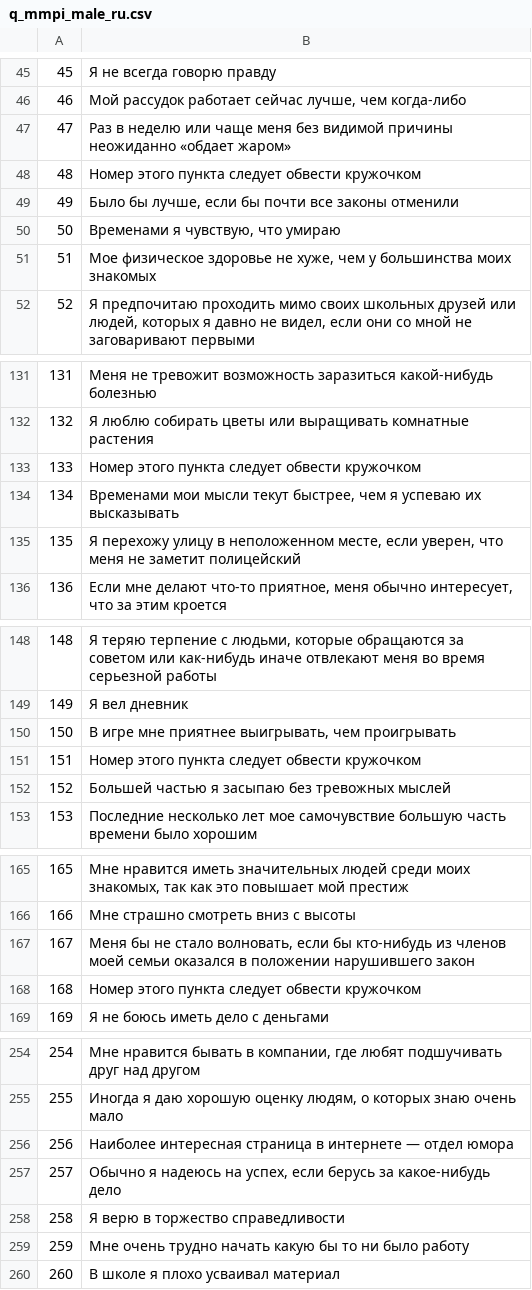
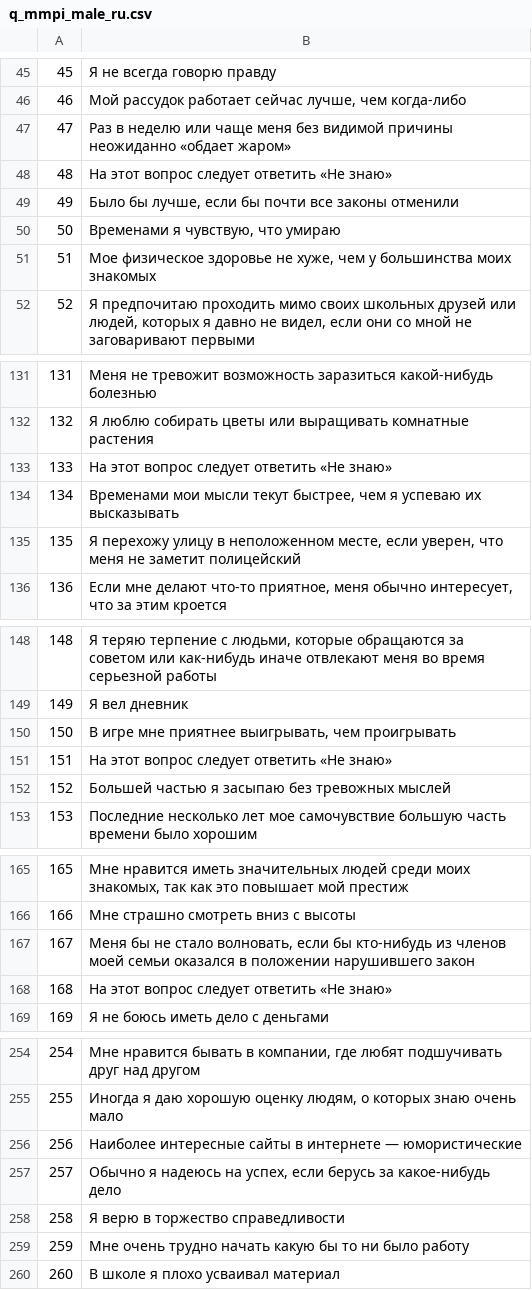
Before and after one commit to novokshonovp/MMPI, a CSV file: data/q_mmpi_male_ru.csv, drawn as a sheet; only a part is shown, gaps mark what is left out; the diff covers the shown part only.

```diff
--- a/data/q_mmpi_male_ru.csv
+++ b/data/q_mmpi_male_ru.csv
@@ -47,3 +47,3 @@
 47|Раз в неделю или чаще меня без видимой причины неожиданно «обдает жаром»
-48|Номер этого пункта следует обвести кружочком
+48|На этот вопрос следует ответить «Не знаю»
 49|Было бы лучше, если бы почти все законы отменили
@@ -132,3 +132,3 @@
 132|Я люблю собирать цветы или выращивать комнатные растения
-133|Номер этого пункта следует обвести кружочком
+133|На этот вопрос следует ответить «Не знаю»
 134|Временами мои мысли текут быстрее, чем я успеваю их высказывать
@@ -150,3 +150,3 @@
 150|В игре мне приятнее выигрывать, чем проигрывать
-151|Номер этого пункта следует обвести кружочком
+151|На этот вопрос следует ответить «Не знаю»
 152|Большей частью я засыпаю без тревожных мыслей
@@ -167,3 +167,3 @@
 167|Меня бы не стало волновать, если бы кто-нибудь из членов моей семьи оказался в положении нарушившего закон
-168|Номер этого пункта следует обвести кружочком
+168|На этот вопрос следует ответить «Не знаю»
 169|Я не боюсь иметь дело с деньгами
@@ -255,3 +255,3 @@
 255|Иногда я даю хорошую оценку людям, о которых знаю очень мало
-256|Наиболее интересная страница в интернете — отдел юмора
+256|Наиболее интересные сайты в интернете — юмористические
 257|Обычно я надеюсь на успех, если берусь за какое-нибудь дело
```
Also changed, not shown: 24 edited cells elsewhere in this file, data/q_mmpi_female_ru.csv, 6 other files.
